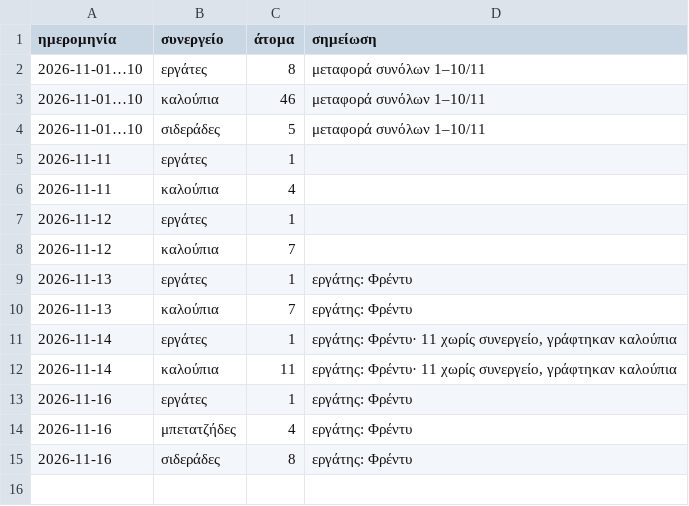
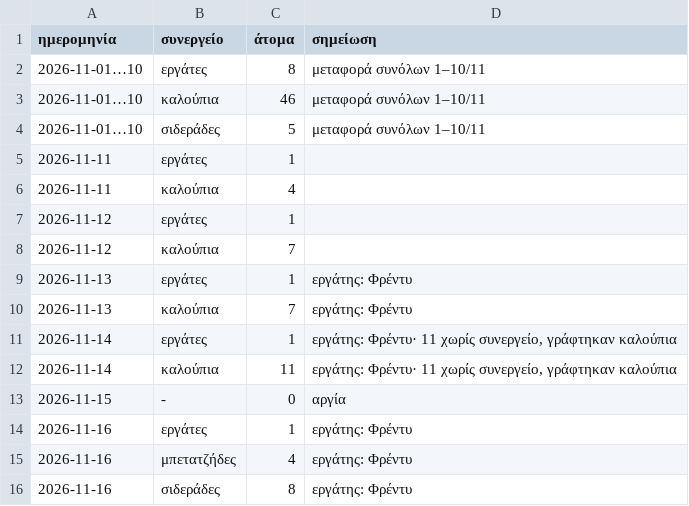
Before and after one commit to bonusticketsgr/konstantinoupoleos-12, a CSV file: μεροκάματα/2026-11.csv, drawn as a sheet.

```diff
--- a/μεροκάματα/2026-11.csv
+++ b/μεροκάματα/2026-11.csv
@@ -12,2 +12,3 @@
 2026-11-14;καλούπια;11;εργάτης: Φρέντυ· 11 χωρίς συνεργείο, γράφτηκαν καλούπια
+2026-11-15;-;0;αργία
 2026-11-16;εργάτες;1;εργάτης: Φρέντυ
```
